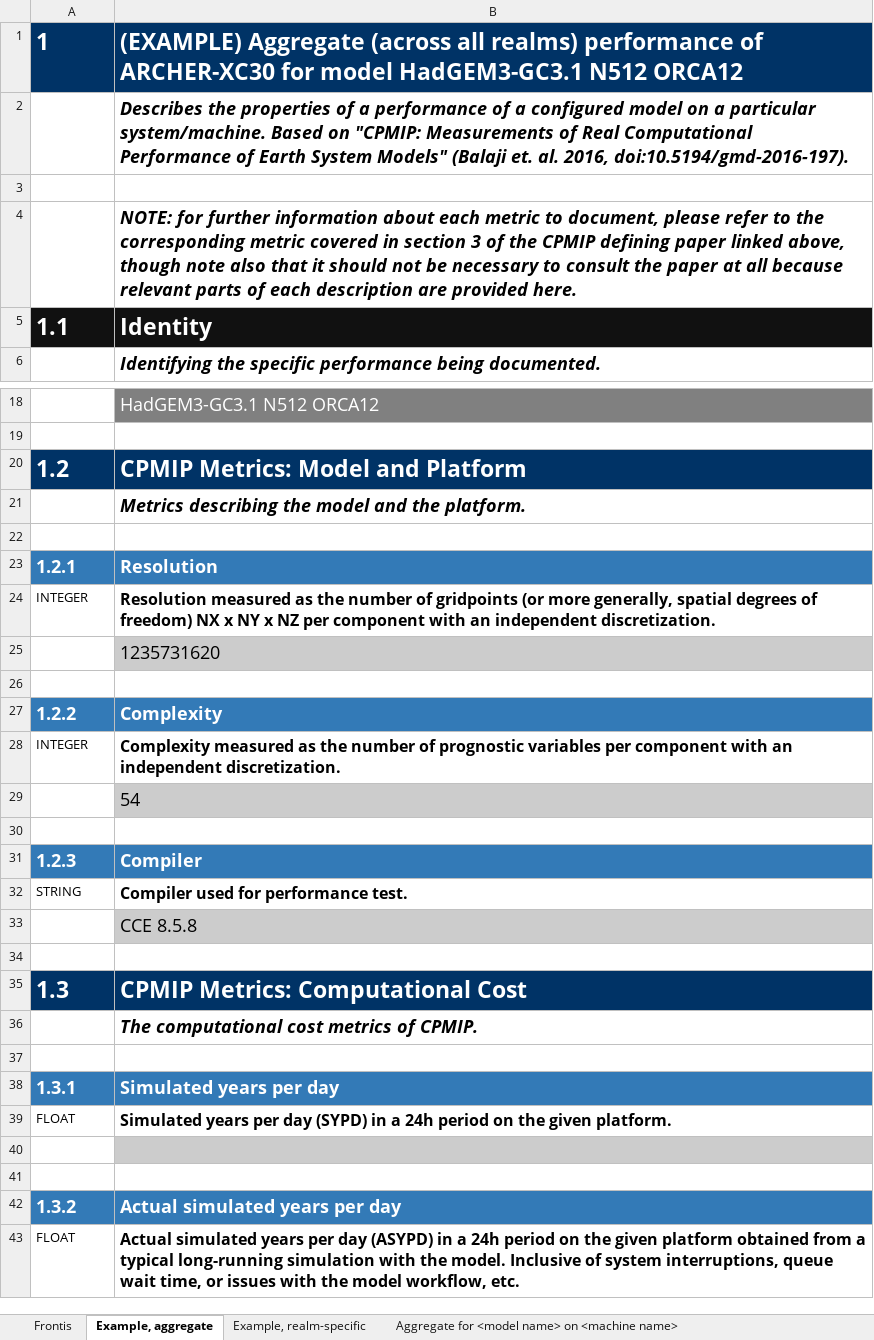
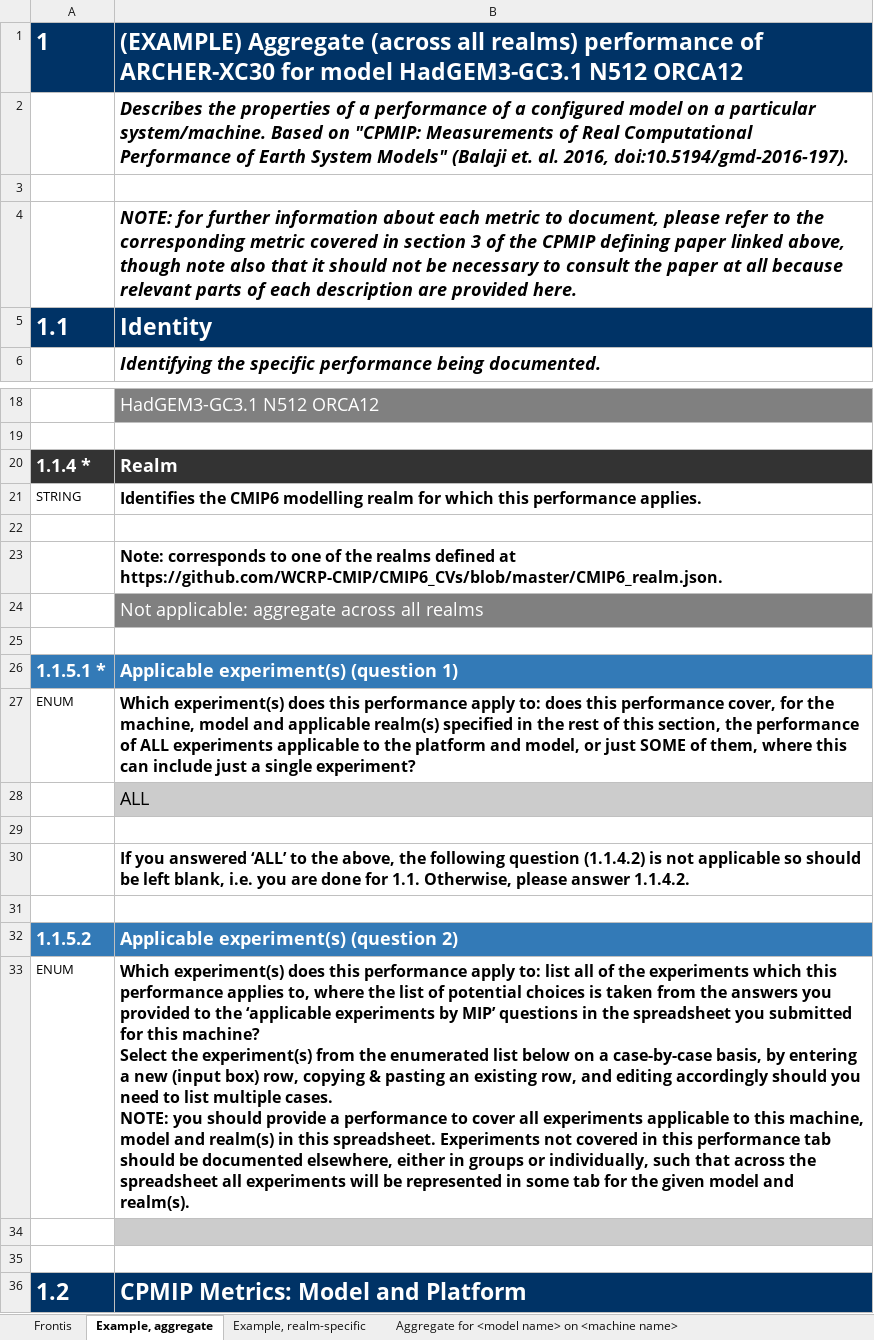
Before and after one commit to ES-DOC/cmip6, an Excel workbook: lib/machines/templates/performance.xlsx, sheet Example, aggregate, drawn as a sheet; only a part is shown, gaps mark what is left out; the shorter side is filled out with more unchanged rows; values as stored, in another font and other column widths than the file's, no borders; ↵ is a line break in a cell; the diff names each change by its address in the sheet, - before the commit and + after, or states it on an @@ line.

Commit message:
Update performance spreadsheet to allow experiment partitioning

```diff
--- a/lib/machines/templates/performance.xlsx (sheet Example, aggregate)
+++ b/lib/machines/templates/performance.xlsx (sheet Example, aggregate)
-A5:B5 fill: #111111
+A5:B5 fill: #003366
+row 20: 1.1.4 * | Realm
+row 21: STRING | Identifies the CMIP6 modelling realm for which this performance applies.
+row 22: (empty)
+row 23:  | Note: corresponds to one of the realms defined at https://github.com/WCRP-CMIP/CMIP6_CVs/blob/master/CMIP6_realm.json.
+row 24:  | Not applicable: aggregate across all realms
+row 25: (empty)
+row 26: 1.1.5.1 * | Applicable experiment(s) (question 1)
+row 27: ENUM | Which experiment(s) does this performance apply to: does this performance cover, for the machine, model and applicable realm(s) specified in the rest of this section, the performance of ALL experiments applicable to the platform and model, or just SOME of them, where this can include just a single experiment?
+row 28:  | ALL
+row 29: (empty)
+row 30:  | If you answered ‘ALL’ to the above, the following question (1.1.4.2) is not applicable so should be left blank, i.e. you are done for 1.1. Otherwise, please answer 1.1.4.2.
+row 31: (empty)
+row 32: 1.1.5.2 | Applicable experiment(s) (question 2)
+row 33: ENUM | Which experiment(s) does this performance apply to: list all of the experiments which this performance applies to, where the list of potential choices is taken from the answers you provided to the ‘applicable experiments by MIP’ questions in the spreadsheet you submitted for this machine? ↵ Select the experiment(s) from the enumerated list below on a case-by-case basis, by entering a new (input box) row, copying & pasting an existing row, and editing accordingly should you need to list multiple cases. ↵ NOTE: you should provide a performance to cover all experiments applicable to this machine, model and realm(s) in this spreadsheet. Experiments not covered in this performance tab should be documented elsewhere, either in groups or individually, such that across the spreadsheet all experiments will be represented in some tab for the given model and realm(s).
+row 34: (empty)
+row 35: (empty)
```
Also changed, not shown: sheet Aggregate for <model name> on <machine name>, sheet <realm name> of <model name> on <machine name>, sheet Example, realm-specific, sheet Frontis.
